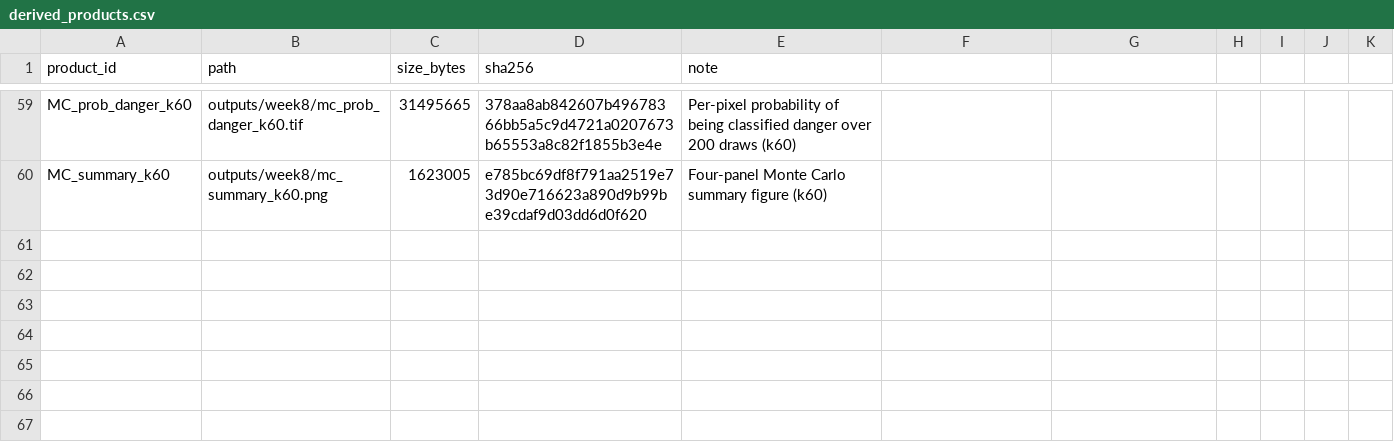
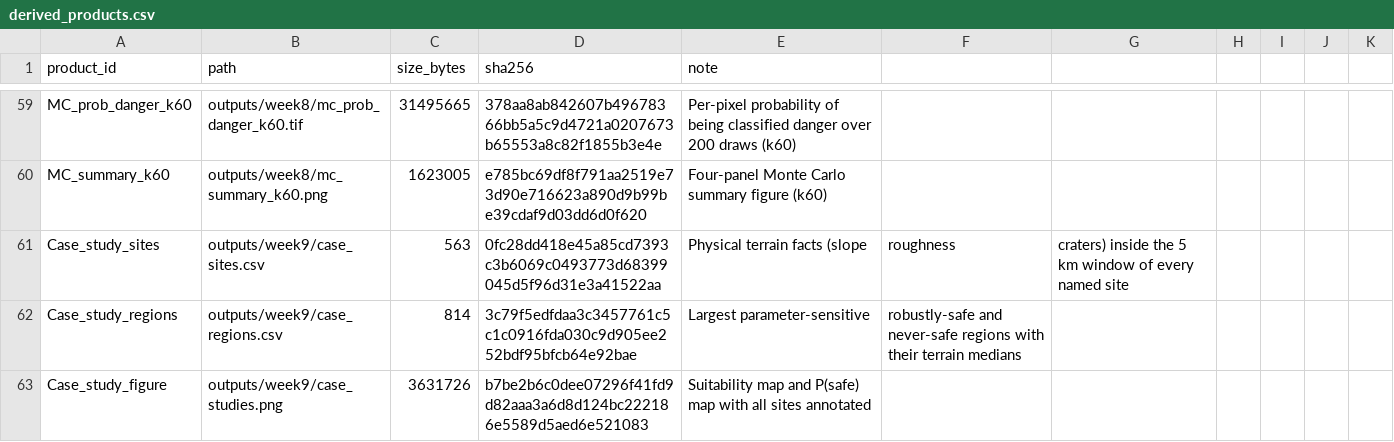
Before and after one commit to bismiallah2077-svg/LunarSafeMap, a CSV file: data/metadata/derived_products.csv, drawn as a sheet; only a part is shown, gaps mark what is left out; the diff names each change by its address in the sheet, - before the commit and + after, or states it on an @@ line.

Commit message:
week9: interpretation, failure cases and a paper-style discussion draft
- LS2 (a paper candidate site) is a reproducible terrain outlier: median slope 9.0 deg and median roughness 7.8 m inside its 5 km window, 2.5-3.9x the other three paper sites, with two mapped craters and the nearest 1.55 km away; the disagreement with the paper is therefore about criterion weighting (science value vs engineering safety), not about the model

- parameter-sensitive terrain is terrain near the thresholds: the largest sensitive region (7,439 km2) has median slope 6.2 deg / roughness 5.3 m, inside the perturbed boxes, while the largest robustly safe region (2,332 km2, containing our best site) sits at 1.6 deg / 1.6 m; the never-safe regions are crater interiors and rims (32 deg / 30 m)

- our best site (353.76E, 11.08N) is smoother than every paper site: median slope 1.5 deg (p95 3.8), median roughness 1.4 m

- docs/week9_discussion_CN.md: methods, results, discussion (failure cases, threshold geometry, external validation), six explicit limitations (3 of 5 factors, crater layer accuracy, H1 untested, threshold dominance, DEM vertical error, no analysis of threshold optimality), transferability, methodological recommendations and a draft English abstract

```diff
--- a/data/metadata/derived_products.csv
+++ b/data/metadata/derived_products.csv
+row 61: Case_study_sites | outputs/week9/case_sites.csv | 563 | 0fc28dd418e45a85cd7393c3b6069c0493773d68399045d5f96d31e3a41522aa | Physical terrain facts (slope | roughness | craters) inside the 5 km window of every named site
+row 62: Case_study_regions | outputs/week9/case_regions.csv | 814 | 3c79f5edfdaa3c3457761c5c1c0916fda030c9d905ee252bdf95bfcb64e92bae | Largest parameter-sensitive | robustly-safe and never-safe regions with their terrain medians
+row 63: Case_study_figure | outputs/week9/case_studies.png | 3631726 | b7be2b6c0dee07296f41fd9d82aaa3a6d8d124bc222186e5589d5aed6e521083 | Suitability map and P(safe) map with all sites annotated
```
Also changed, not shown: 9 other files.
